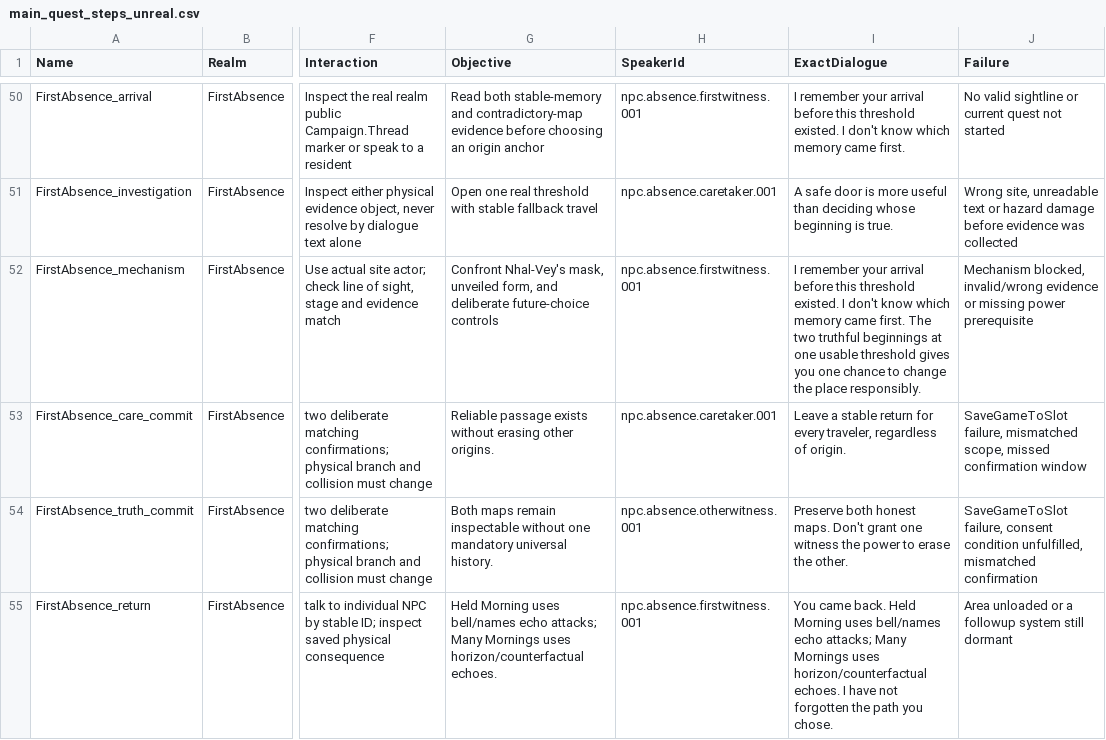
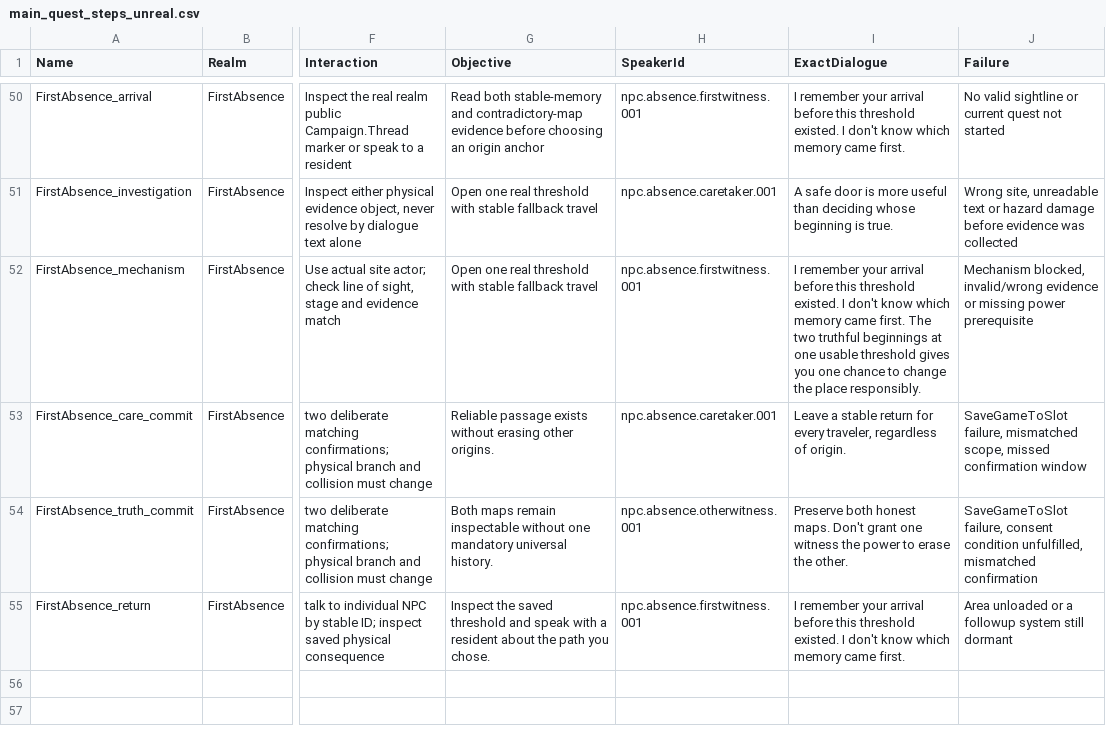
Before and after one commit to matthagersenior/TheUnmadeGame, a CSV file: Authoring/generated/main_quest_steps_unreal.csv, drawn as a sheet; only a part is shown, gaps mark what is left out; the diff names each change by its address in the sheet, - before the commit and + after, or states it on an @@ line.

Commit message:
Apply Auvren contract and readiness audit

```diff
--- a/Authoring/generated/main_quest_steps_unreal.csv
+++ b/Authoring/generated/main_quest_steps_unreal.csv
-G52 (Objective): Confront Nhal-Vey's mask, unveiled form, and deliberate future-choice controls
+G52 (Objective): Open one real threshold with stable fallback travel
-G55 (Objective): Held Morning uses bell/names echo attacks; Many Mornings uses horizon/counterfactual echoes.
+G55 (Objective): Inspect the saved threshold and speak with a resident about the path you chose.
-I55 (ExactDialogue): You came back. Held Morning uses bell/names echo attacks; Many Mornings uses horizon/counterfactual echoes. I have not forgotten the path you chose.
+I55 (ExactDialogue): I remember your arrival before this threshold existed. I don't know which memory came first.
```
